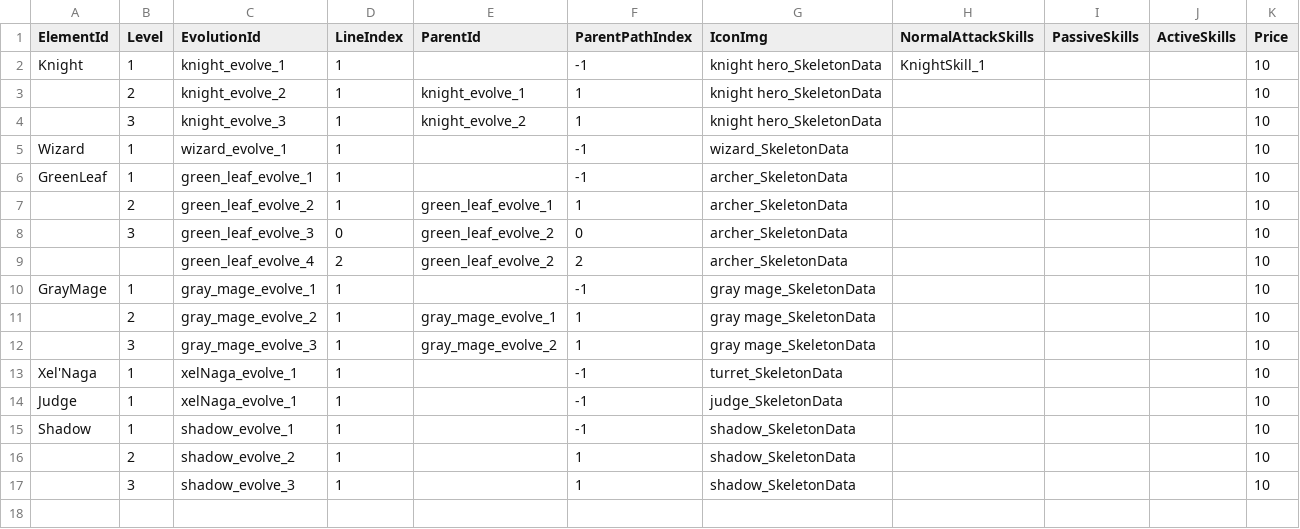
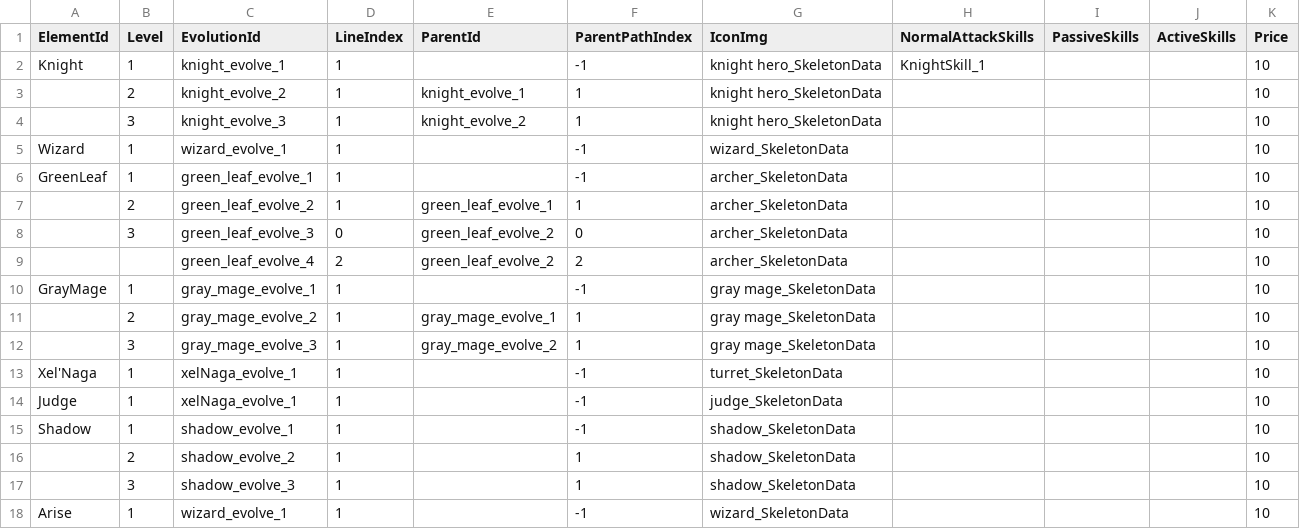
Before and after one commit to CapstoneProjectCastleDefense/GrowCastle, a CSV file: Assets/Resources/BlueprintData/EvolutionBlueprint.csv, drawn as a sheet.

```diff
--- a/Assets/Resources/BlueprintData/EvolutionBlueprint.csv
+++ b/Assets/Resources/BlueprintData/EvolutionBlueprint.csv
@@ -17 +17,2 @@ Shadow,1,shadow_evolve_1,1,"",-1,shadow_SkeletonData,,,,10
 ,3,shadow_evolve_3,1,"",1,shadow_SkeletonData,,,,10
+Arise,1,wizard_evolve_1,1,"",-1,wizard_SkeletonData,,,,10
```
Also changed, not shown: 25 other files.
